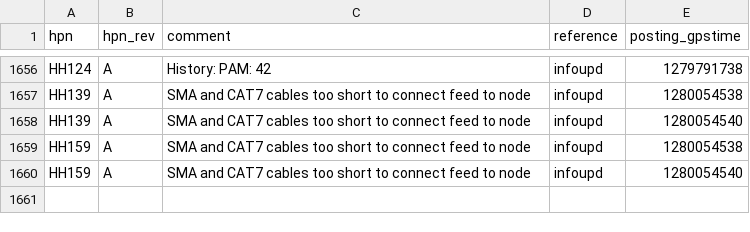
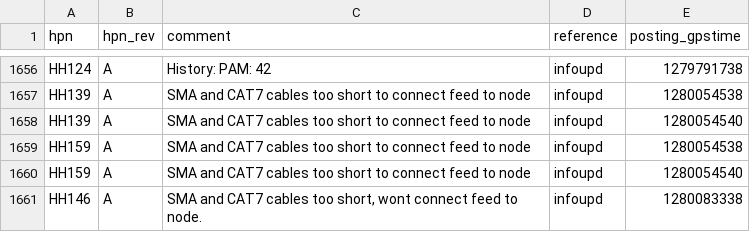
Before and after one commit to HERA-Team/hera_cm_db_updates, a CSV file: initialization_data_part_info.csv, drawn as a sheet; only a part is shown, gaps mark what is left out; the diff names each change by its address in the sheet, - before the commit and + after, or states it on an @@ line.

```diff
--- a/initialization_data_part_info.csv
+++ b/initialization_data_part_info.csv
+row 1661: HH146 | A | SMA and CAT7 cables too short, wont connect feed to node. | infoupd | 1280083338
```
Also changed, not shown: 1 other file.
